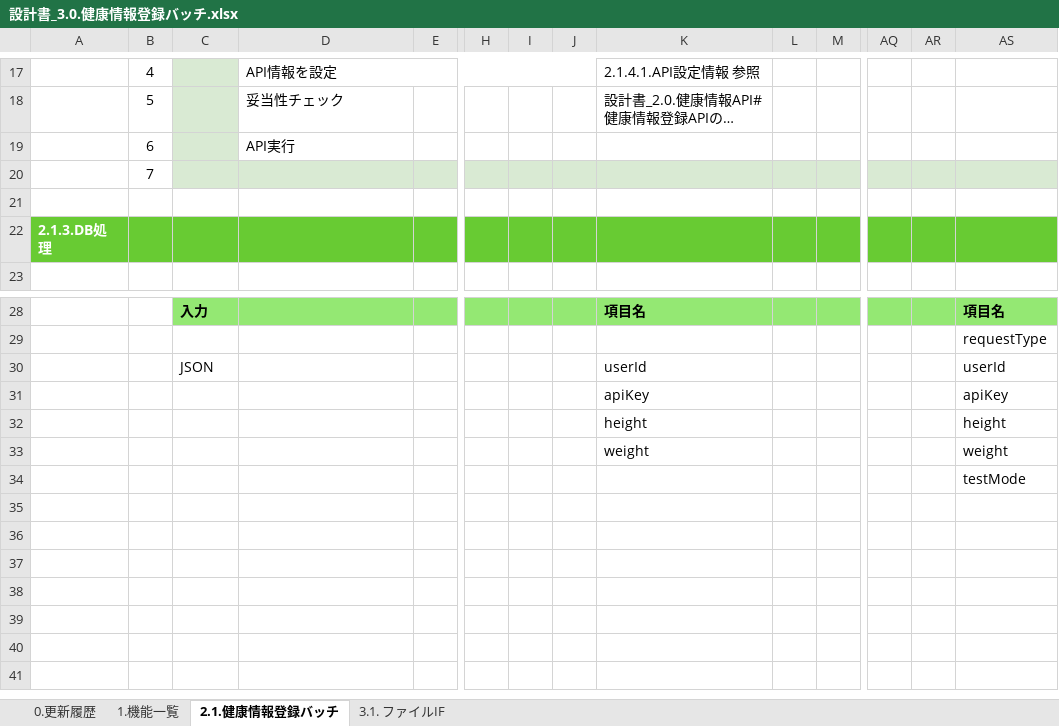
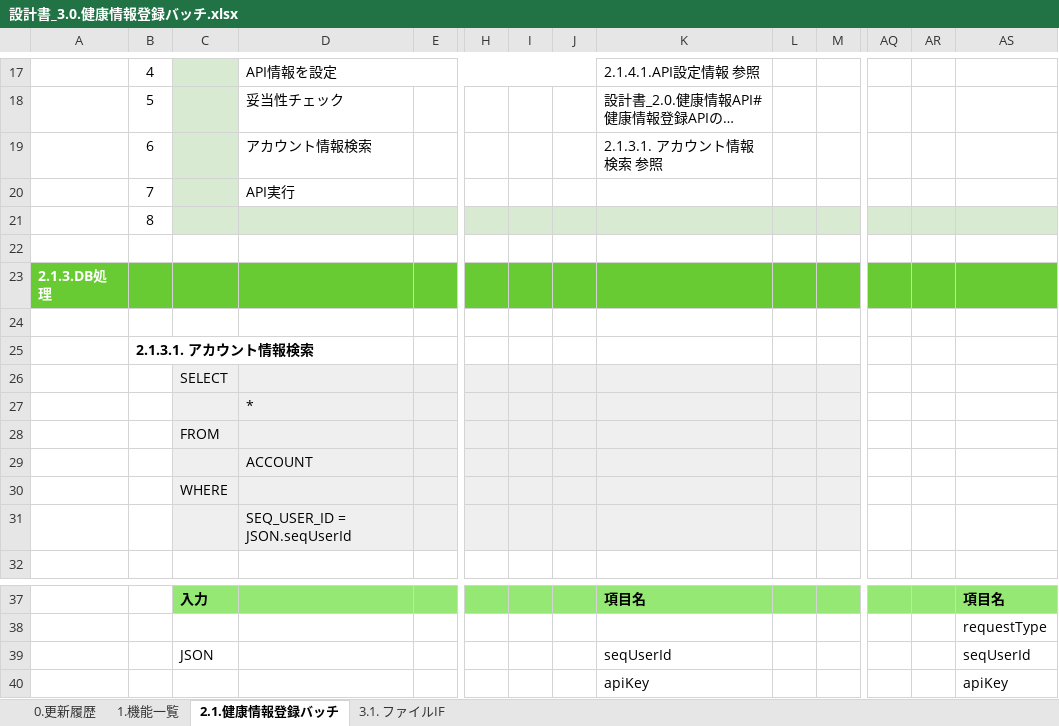
Before and after one commit to kohei-okazaki/work-3g, an Excel workbook: ha-asset/01_design/03_batch/設計書_3.0.健康情報登録バッチ.xlsx, sheet 2.1.健康情報登録バッチ, drawn as a sheet; only a part is shown, gaps mark what is left out; the shorter side is filled out with more unchanged rows; long unchanged cells end in …; values as stored, in another font and other column widths than the file's, no borders; addresses are those after the commit; rows hold the shown columns only; the diff names each change by its address in the sheet, - before the commit and + after, or states it on an @@ line.

```diff
--- a/ha-asset/01_design/03_batch/設計書_3.0.健康情報登録バッチ.xlsx (sheet 2.1.健康情報登録バッチ)
+++ b/ha-asset/01_design/03_batch/設計書_3.0.健康情報登録バッチ.xlsx (sheet 2.1.健康情報登録バッチ)
+row 19:  | 6 |  | アカウント情報検索 |  |  |  |  | 2.1.3.1. アカウント情報検索 参照
-B20: 6
+B20: 7
-B21: 7
+B21: 8
+row 24: (empty)
+row 25:  | 2.1.3.1. アカウント情報検索
+row 26:  |  | SELECT
+row 27:  |  |  | *
+row 28:  |  | FROM
+row 29:  |  |  | ACCOUNT
+row 30:  |  | WHERE
+row 31:  |  |  | SEQ_USER_ID = JSON.seqUserId
-K39: userId
+K39: seqUserId
-AS39: userId
+AS39: seqUserId
```
Also changed, not shown: sheet 3.1. ファイルIF, ha-asset/01_design/91_エラーコード.xlsx, 4 other files.
